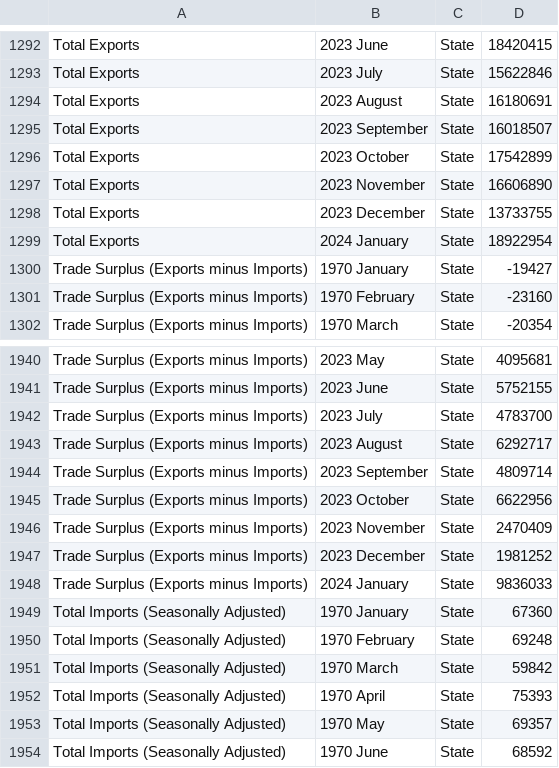
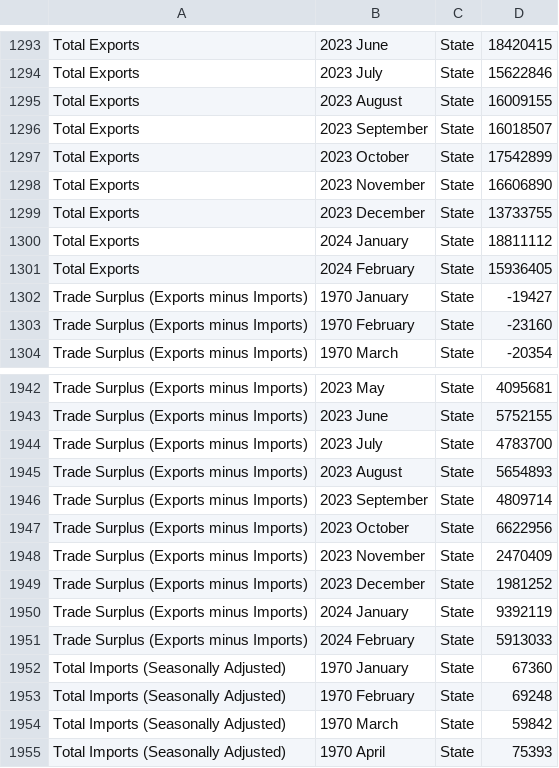
Before and after one commit to flanneryjcso/econ_dash_data, a CSV file: tsm01.csv, drawn as a sheet; only a part is shown, gaps mark what is left out; the shorter side is filled out with more unchanged rows; the diff covers the shown part only.

```diff
--- a/tsm01.csv
+++ b/tsm01.csv
@@ -1293,3 +1294,3 @@ Total Exports,2023 June,State,18420415
 Total Exports,2023 July,State,15622846
-Total Exports,2023 August,State,16180691
+Total Exports,2023 August,State,16009155
 Total Exports,2023 September,State,16018507
@@ -1298,3 +1299,4 @@ Total Exports,2023 November,State,16606890
 Total Exports,2023 December,State,13733755
-Total Exports,2024 January,State,18922954
+Total Exports,2024 January,State,18811112
+Total Exports,2024 February,State,15936405
 Trade Surplus (Exports minus Imports),1970 January,State,-19427
@@ -1942,3 +1944,3 @@ Trade Surplus (Exports minus Imports),2023 June,State,5752155
 Trade Surplus (Exports minus Imports),2023 July,State,4783700
-Trade Surplus (Exports minus Imports),2023 August,State,6292717
+Trade Surplus (Exports minus Imports),2023 August,State,5654893
 Trade Surplus (Exports minus Imports),2023 September,State,4809714
@@ -1947,3 +1949,4 @@ Trade Surplus (Exports minus Imports),2023 November,State,2470409
 Trade Surplus (Exports minus Imports),2023 December,State,1981252
-Trade Surplus (Exports minus Imports),2024 January,State,9836033
+Trade Surplus (Exports minus Imports),2024 January,State,9392119
+Trade Surplus (Exports minus Imports),2024 February,State,5913033
 Total Imports (Seasonally Adjusted),1970 January,State,67360
```
Also changed, not shown: 4 added rows and 26 edited cells elsewhere in this file.
